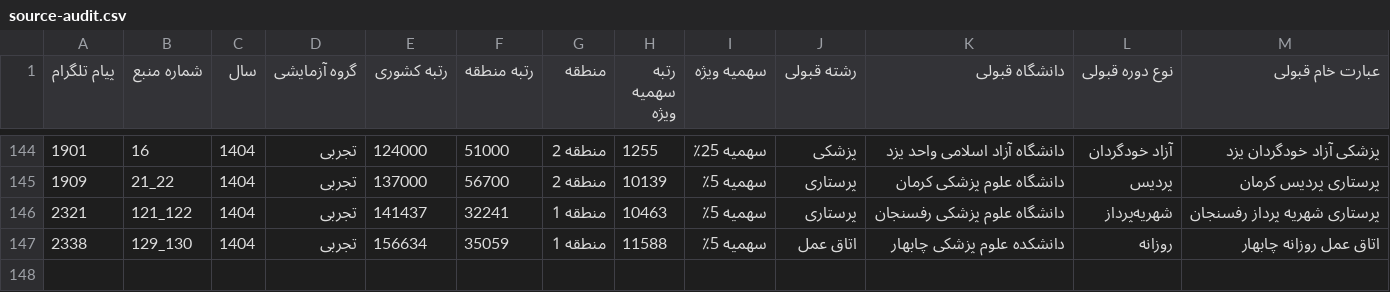
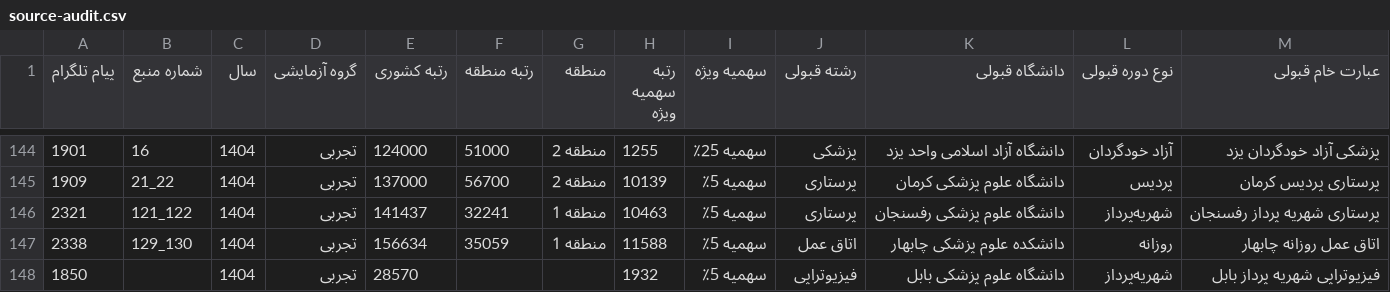
Before and after one commit to mrst10578/Entekhab-Reshte, a CSV file: data/raw/sajad/experimental/1404/source-audit.csv, drawn as a sheet; only a part is shown, gaps mark what is left out.

Commit message:
Audit unnumbered 1404 physiotherapy admission anchor

```diff
--- a/data/raw/sajad/experimental/1404/source-audit.csv
+++ b/data/raw/sajad/experimental/1404/source-audit.csv
@@ -147 +147,2 @@
 2338,129_130,1404,تجربی,156634,35059,منطقه 1,11588,سهمیه 5٪,اتاق عمل,دانشکده علوم پزشکی چابهار,روزانه,اتاق عمل روزانه چابهار
+1850,,1404,تجربی,28570,,,1932,سهمیه 5٪,فیزیوتراپی,دانشگاه علوم پزشکی بابل,شهریه‌پرداز,فیزیوتراپی شهریه پرداز بابل
```
